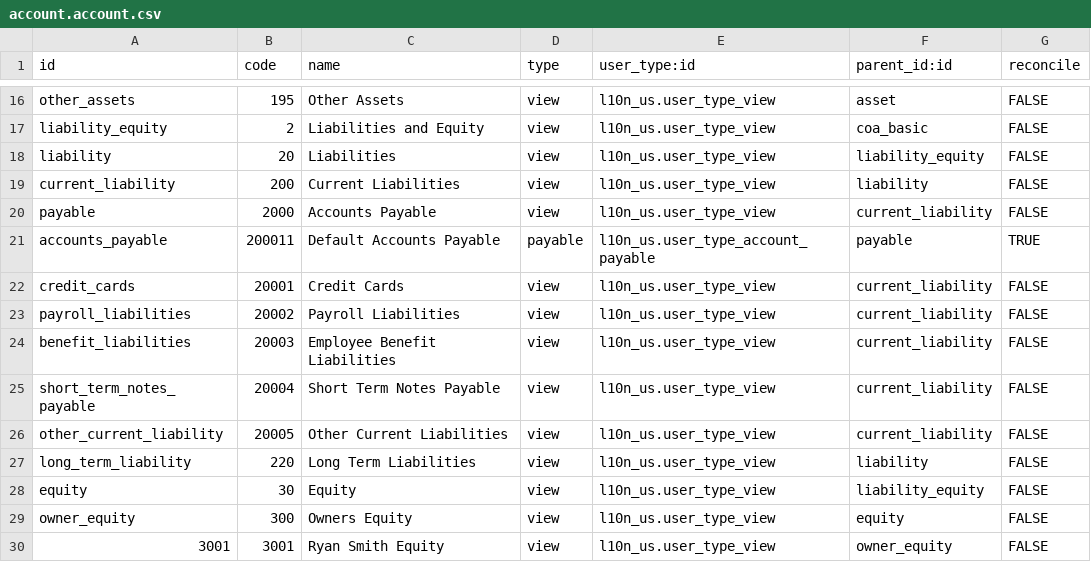
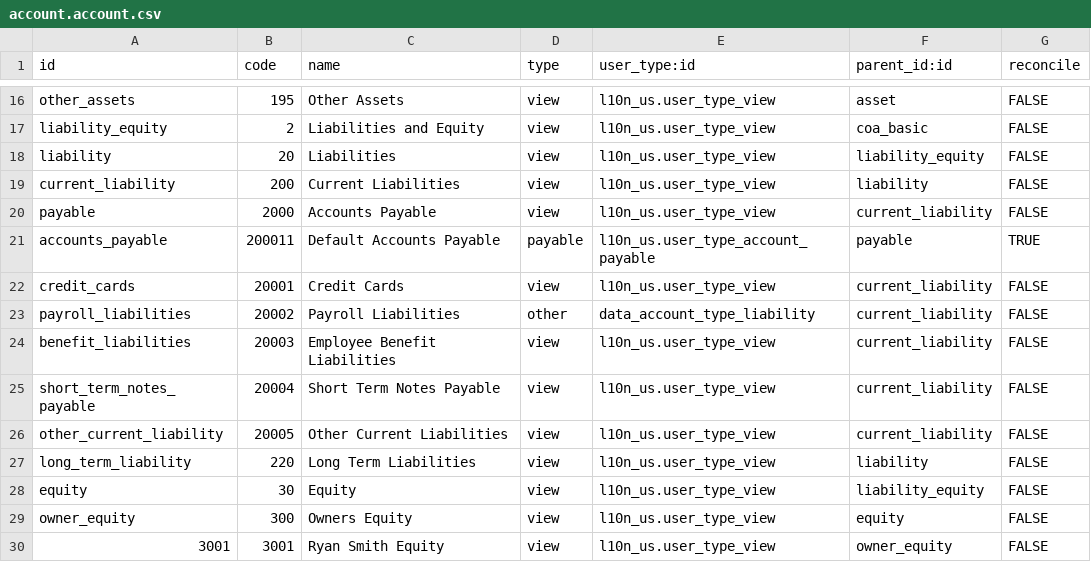
Before and after one commit to benrolsen/openerp-custom-addons, a CSV file: imsar_accounting/account.account.csv, drawn as a sheet; only a part is shown, gaps mark what is left out.

```diff
--- a/imsar_accounting/account.account.csv
+++ b/imsar_accounting/account.account.csv
@@ -22,3 +22,3 @@ accounts_payable,200011,Default Accounts Payable,payable,l10n_us.user_type_accou
 credit_cards,20001,Credit Cards,view,l10n_us.user_type_view,current_liability,FALSE
-payroll_liabilities,20002,Payroll Liabilities,view,l10n_us.user_type_view,current_liability,FALSE
+payroll_liabilities,20002,Payroll Liabilities,other,data_account_type_liability,current_liability,FALSE
 benefit_liabilities,20003,Employee Benefit Liabilities,view,l10n_us.user_type_view,current_liability,FALSE
```
Also changed, not shown: imsar_accounting/account.analytic.account.csv, 33 other files.
